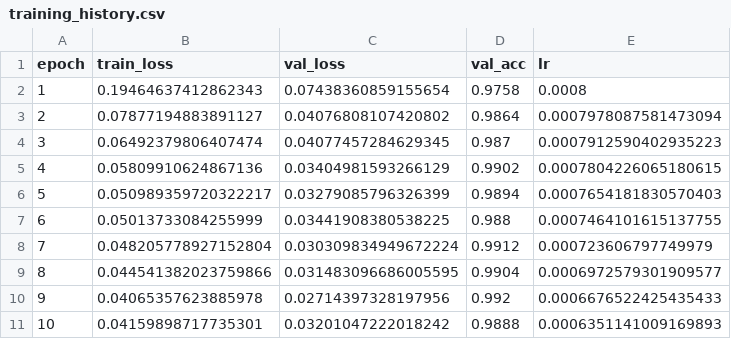
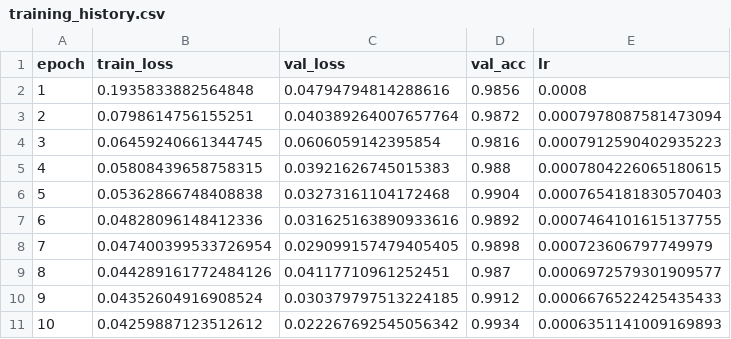
Before and after one commit to jtompuri/mnist-cnn, a CSV file: training_history.csv, drawn as a sheet; only a part is shown; the diff covers the shown part only.

```diff
--- a/training_history.csv
+++ b/training_history.csv
@@ -1,11 +1,11 @@
 epoch,train_loss,val_loss,val_acc,lr
-1,0.19464637412862343,0.07438360859155654,0.9758,0.0008
-2,0.07877194883891127,0.04076808107420802,0.9864,0.0007978087581473094
-3,0.06492379806407474,0.04077457284629345,0.987,0.0007912590402935223
-4,0.05809910624867136,0.03404981593266129,0.9902,0.0007804226065180615
-5,0.050989359720322217,0.03279085796326399,0.9894,0.0007654181830570403
-6,0.05013733084255999,0.03441908380538225,0.988,0.0007464101615137755
-7,0.048205778927152804,0.030309834949672224,0.9912,0.000723606797749979
-8,0.044541382023759866,0.031483096686005595,0.9904,0.0006972579301909577
-9,0.04065357623885978,0.02714397328197956,0.992,0.0006676522425435433
-10,0.04159898717735301,0.03201047222018242,0.9888,0.0006351141009169893
+1,0.1935833882564848,0.04794794814288616,0.9856,0.0008
+2,0.0798614756155251,0.040389264007657764,0.9872,0.0007978087581473094
+3,0.06459240661344745,0.0606059142395854,0.9816,0.0007912590402935223
+4,0.05808439658758315,0.03921626745015383,0.988,0.0007804226065180615
+5,0.05362866748408838,0.03273161104172468,0.9904,0.0007654181830570403
+6,0.04828096148412336,0.031625163890933616,0.9892,0.0007464101615137755
+7,0.047400399533726954,0.029099157479405405,0.9898,0.000723606797749979
+8,0.044289161772484126,0.04117710961252451,0.987,0.0006972579301909577
+9,0.04352604916908524,0.030379797513224185,0.9912,0.0006676522425435433
+10,0.04259887123512612,0.022267692545056342,0.9934,0.0006351141009169893
```
Also changed, not shown: 60 edited cells elsewhere in this file, 4 other files.
